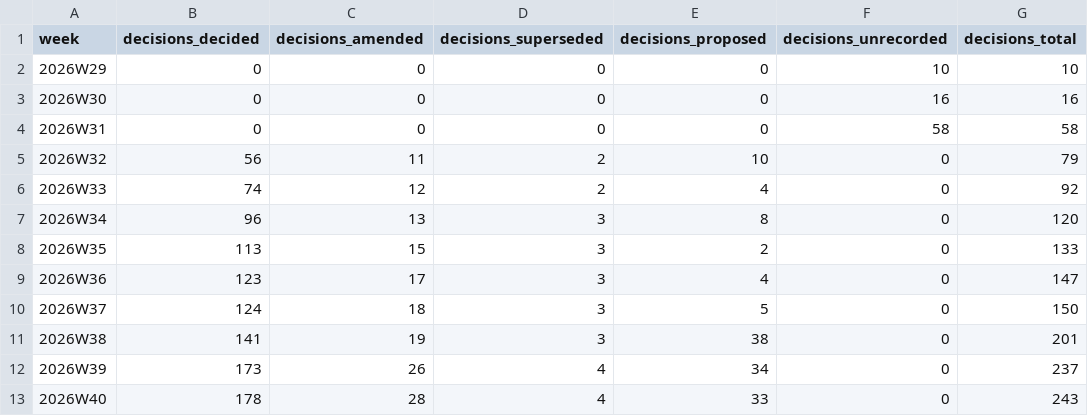
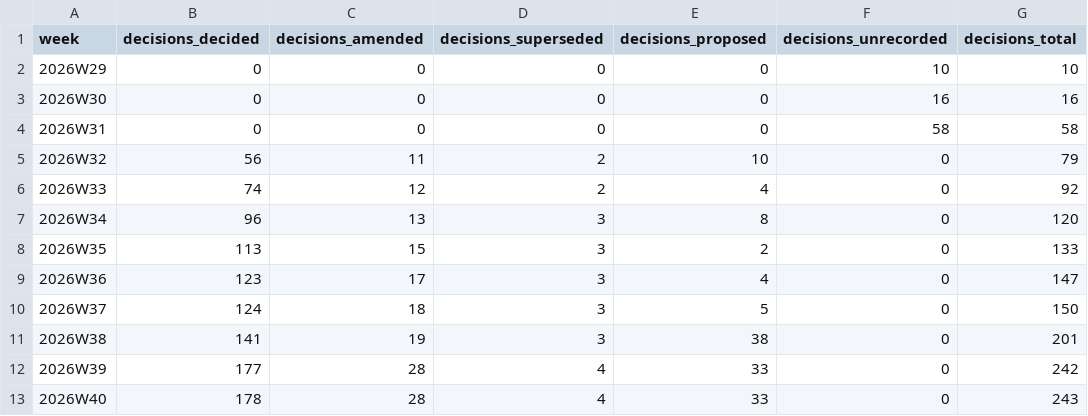
Before and after one commit to crickertech/cricker-os, a CSV file: notes/project-metrics/decisions.csv, drawn as a sheet.

```diff
--- a/notes/project-metrics/decisions.csv
+++ b/notes/project-metrics/decisions.csv
@@ -11,3 +11,3 @@ week,decisions_decided,decisions_amended,decisions_superseded,decisions_proposed
 2026W38,141,19,3,38,0,201
-2026W39,173,26,4,34,0,237
+2026W39,177,28,4,33,0,242
 2026W40,178,28,4,33,0,243
```
Also changed, not shown: notes/project-metrics/baseline-drift.csv, notes/project-metrics/bugs.csv, 42 other files.
